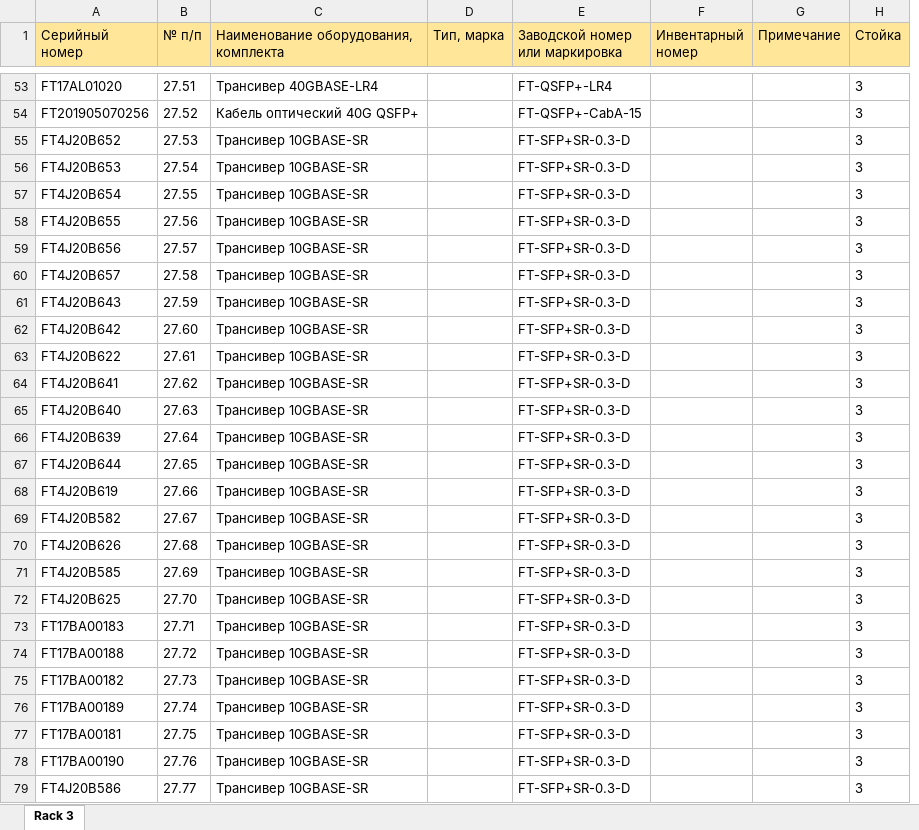
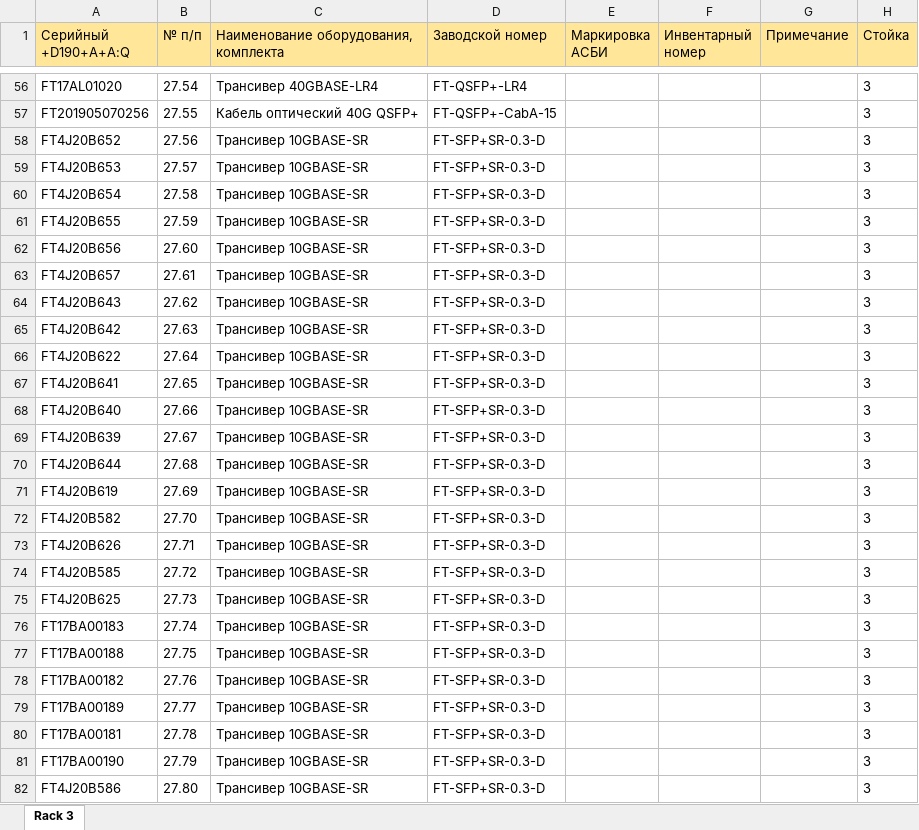
Before and after one commit to olegrovenskiy/OTUS-HW, an Excel workbook: TspuWebPortal/Development/unsafe_uploads/DC2_Rack_3.xlsx, sheet Rack 3, drawn as a sheet; only a part is shown, gaps mark what is left out; values as stored, in another font and other column widths than the file's, no borders; removed rows and columns are numbered as before the commit, all else as after; the diff covers the shown part only; the diff names each change by its address in the sheet, - before the commit and + after, or states it on an @@ line.

```diff
--- a/TspuWebPortal/Development/unsafe_uploads/DC2_Rack_3.xlsx (sheet Rack 3)
+++ b/TspuWebPortal/Development/unsafe_uploads/DC2_Rack_3.xlsx (sheet Rack 3)
-column D (Тип, марка), empty
+column E (Маркировка АСБИ), empty
-A1: Серийный номер
+A1: Серийный +D190+A+A:Q
-D1: Заводской номер или маркировка
+D1: Заводской номер
-B56 (№ п/п): 27.51
+B56 (№ п/п): 27.54
-B57 (№ п/п): 27.52
+B57 (№ п/п): 27.55
-B58 (№ п/п): 27.53
+B58 (№ п/п): 27.56
-B59 (№ п/п): 27.54
+B59 (№ п/п): 27.57
-B60 (№ п/п): 27.55
+B60 (№ п/п): 27.58
-B61 (№ п/п): 27.56
+B61 (№ п/п): 27.59
-B62 (№ п/п): 27.57
+B62 (№ п/п): 27.60
-B63 (№ п/п): 27.58
+B63 (№ п/п): 27.61
-B64 (№ п/п): 27.59
+B64 (№ п/п): 27.62
-B65 (№ п/п): 27.60
+B65 (№ п/п): 27.63
-B66 (№ п/п): 27.61
+B66 (№ п/п): 27.64
-B67 (№ п/п): 27.62
+B67 (№ п/п): 27.65
-B68 (№ п/п): 27.63
+B68 (№ п/п): 27.66
-B69 (№ п/п): 27.64
+B69 (№ п/п): 27.67
-B70 (№ п/п): 27.65
+B70 (№ п/п): 27.68
-B71 (№ п/п): 27.66
+B71 (№ п/п): 27.69
-B72 (№ п/п): 27.67
+B72 (№ п/п): 27.70
-B73 (№ п/п): 27.68
+B73 (№ п/п): 27.71
-B74 (№ п/п): 27.69
+B74 (№ п/п): 27.72
-B75 (№ п/п): 27.70
+B75 (№ п/п): 27.73
-B76 (№ п/п): 27.71
+B76 (№ п/п): 27.74
-B77 (№ п/п): 27.72
+B77 (№ п/п): 27.75
-B78 (№ п/п): 27.73
+B78 (№ п/п): 27.76
-B79 (№ п/п): 27.74
+B79 (№ п/п): 27.77
-B80 (№ п/п): 27.75
+B80 (№ п/п): 27.78
-B81 (№ п/п): 27.76
+B81 (№ п/п): 27.79
-B82 (№ п/п): 27.77
+B82 (№ п/п): 27.80
```
Also changed, not shown: 3 added rows, 141 edited cells and cell formats elsewhere in this sheet, TspuWebPortal/Development/unsafe_uploads/DC1_Rack_13.xlsx, TspuWebPortal/Development/unsafe_uploads/DC1_Rack_2.xlsx, 36 other files.
